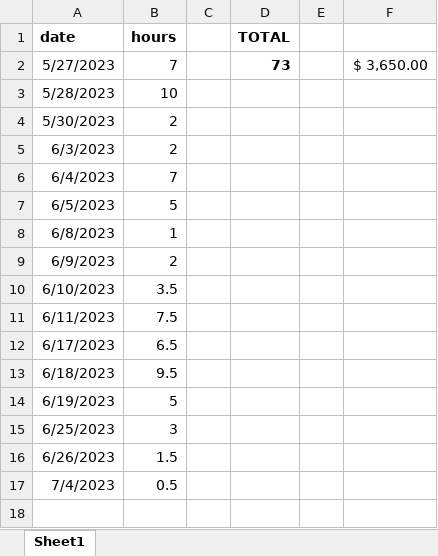
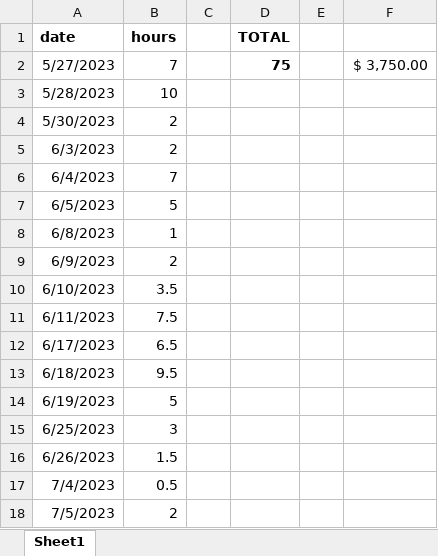
Before and after one commit to rempsyc/busara_dashboard, an Excel workbook: hours.xlsx, sheet Sheet1, drawn as a sheet; values as stored, in another font and other column widths than the file's, no borders; the diff names each change by its address in the sheet, - before the commit and + after, or states it on an @@ line.

Commit message:
hours

```diff
--- a/hours.xlsx (sheet Sheet1)
+++ b/hours.xlsx (sheet Sheet1)
-D2 (TOTAL): 73
+D2 (TOTAL): 75
-F2: $ 3,650.00
+F2: $ 3,750.00
+row 18: 7/5/2023 | 2
```
